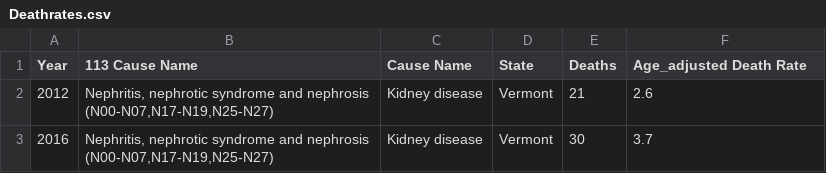
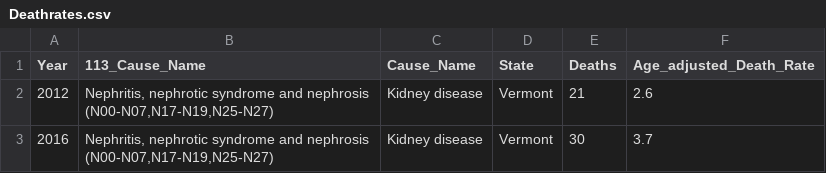
Before and after one commit to juluobruce/US-Date-Rates, a CSV file: Resources/Deathrates.csv, drawn as a sheet; only a part is shown.

```diff
--- a/Resources/Deathrates.csv
+++ b/Resources/Deathrates.csv
@@ -1,2 +1,2 @@
-Year,113 Cause Name,Cause Name,State,Deaths,Age_adjusted Death Rate
+Year,113_Cause_Name,Cause_Name,State,Deaths,Age_adjusted_Death_Rate
 2012,"Nephritis, nephrotic syndrome and nephrosis (N00-N07,N17-N19,N25-N27)",Kidney disease,Vermont,21,2.6
```
Also changed, not shown: 2 other files.
